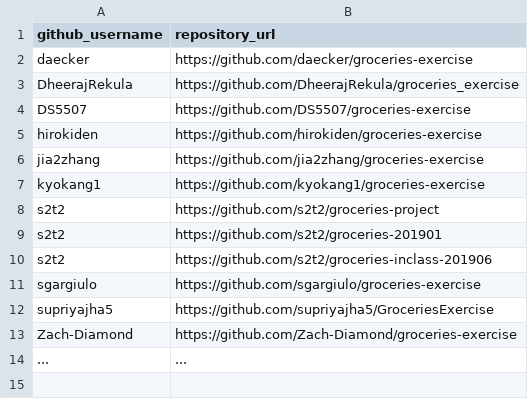
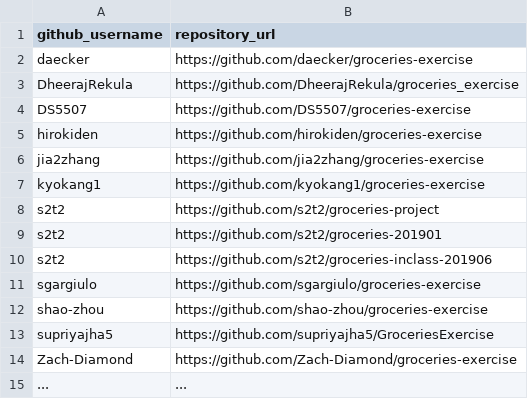
Before and after one commit to prof-rossetti/nyu-info-2335-201905, a CSV file: exercises/groceries/submissions.csv, drawn as a sheet; the diff names each change by its address in the sheet, - before the commit and + after, or states it on an @@ line.

Commit message:
Update submissions.csv (#33)

```diff
--- a/exercises/groceries/submissions.csv
+++ b/exercises/groceries/submissions.csv
+row 12: shao-zhou | https://github.com/shao-zhou/groceries-exercise
```
